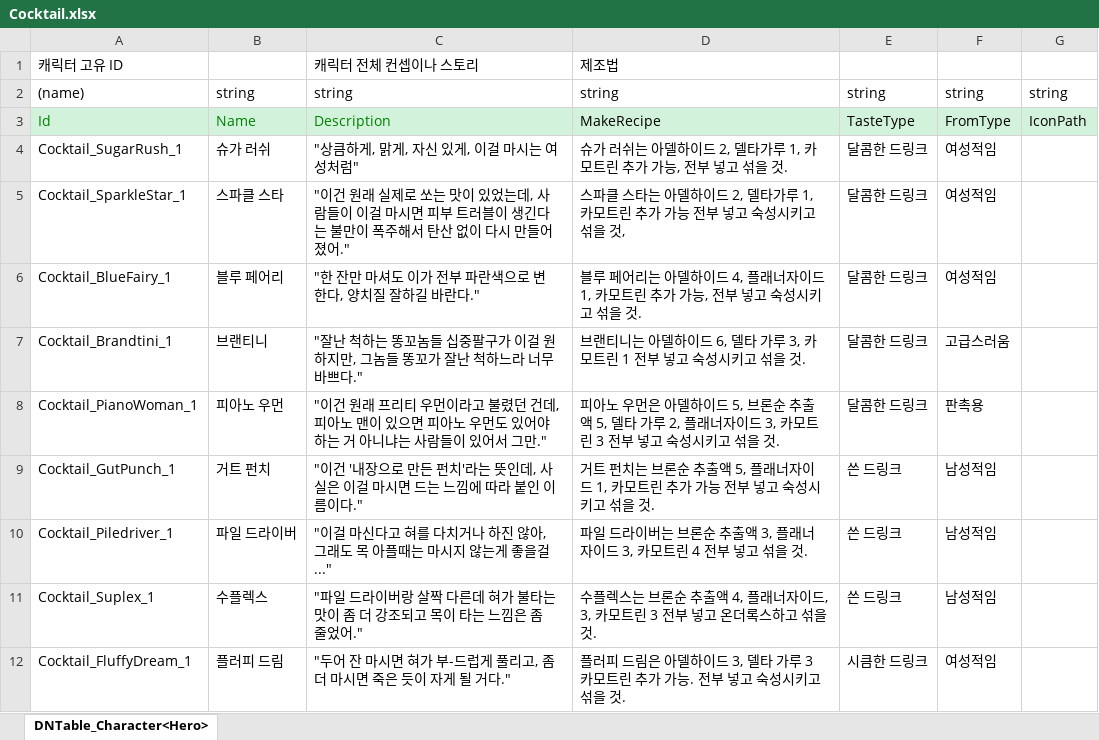
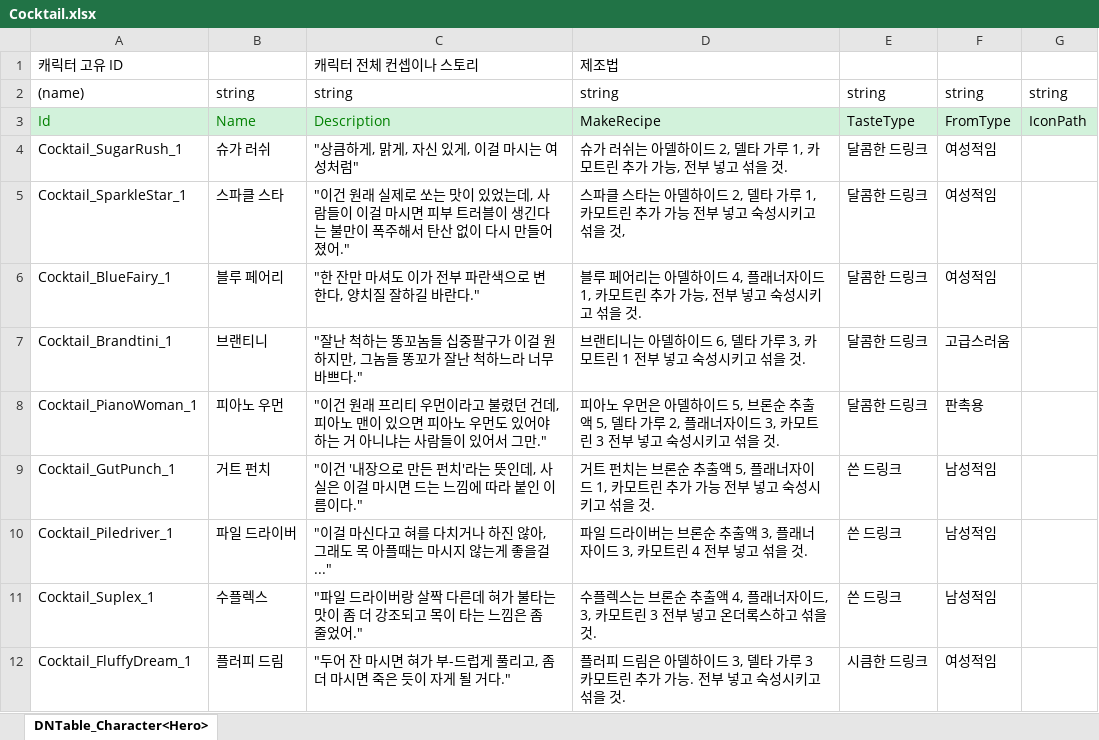
Before and after one commit to TheRainTheRain/2DMainProject, an Excel workbook: JsonConverter/ExcelFiles/Cocktail.xlsx, sheet DNTable_Character<Hero>, drawn as a sheet; only a part is shown; values as stored, in another font and other column widths than the file's, no borders; the diff names each change by its address in the sheet, - before the commit and + after, or states it on an @@ line.

```diff
--- a/JsonConverter/ExcelFiles/Cocktail.xlsx (sheet DNTable_Character<Hero>)
+++ b/JsonConverter/ExcelFiles/Cocktail.xlsx (sheet DNTable_Character<Hero>)
-D4: …2, 델타가루 1,…
+D4: …2, 델타 가루 1,…
-D5: …2, 델타가루 1,…
+D5: …2, 델타 가루 1,…
```
Also changed, not shown: 4 other files.
